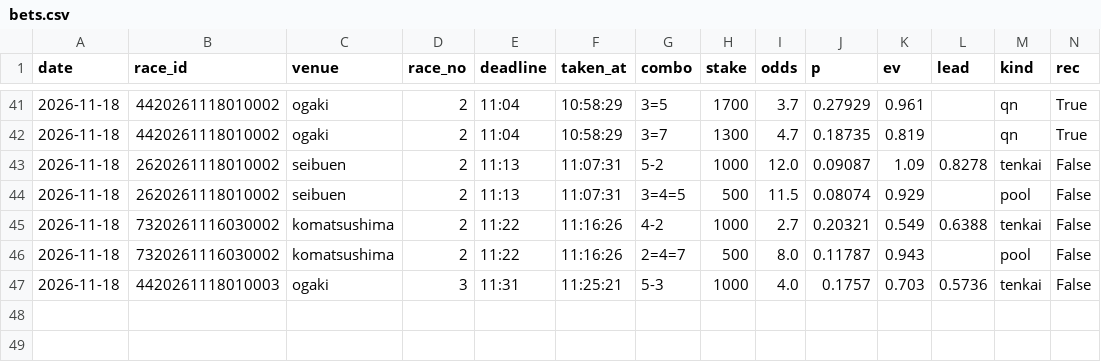
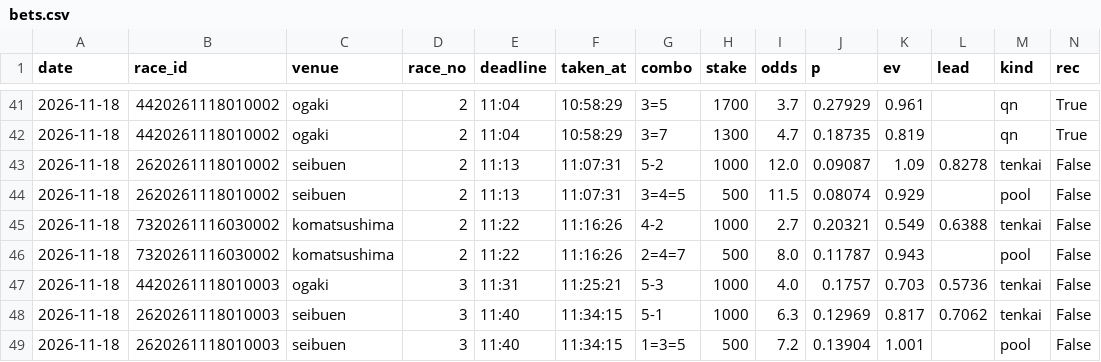
Before and after one commit to basebull120809-boop/keirin-ev, a CSV file: data/live/2026-11-18/bets.csv, drawn as a sheet; only a part is shown, gaps mark what is left out; rows hold the shown columns only; the diff names each change by its address in the sheet, - before the commit and + after, or states it on an @@ line.

Commit message:
live seibuen 3R 買い

```diff
--- a/data/live/2026-11-18/bets.csv
+++ b/data/live/2026-11-18/bets.csv
+row 48: 2026-11-18 | 2620261118010003 | seibuen | 3 | 11:40 | 11:34:15 | 5-1 | 1000 | 6.3 | 0.12969 | 0.817 | 0.7062 | tenkai | False
+row 49: 2026-11-18 | 2620261118010003 | seibuen | 3 | 11:40 | 11:34:15 | 1=3=5 | 500 | 7.2 | 0.13904 | 1.001 |  | pool | False
```
Also changed, not shown: 9 other files.
